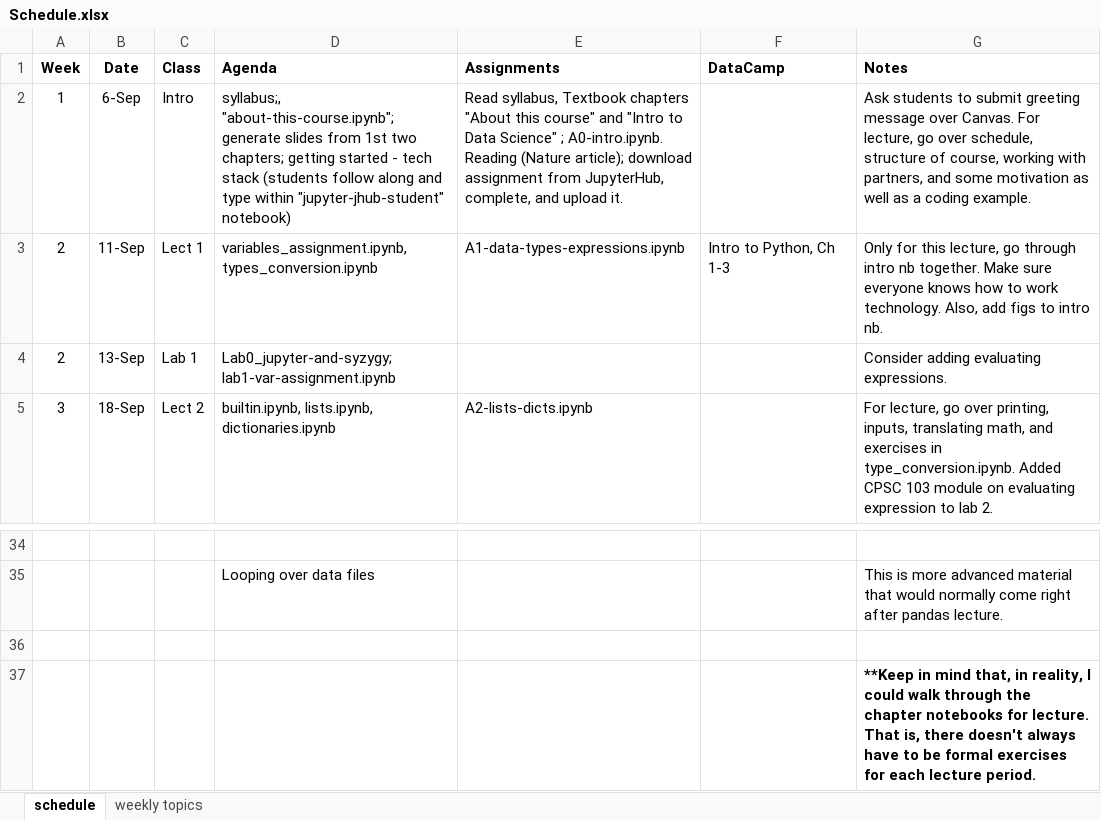
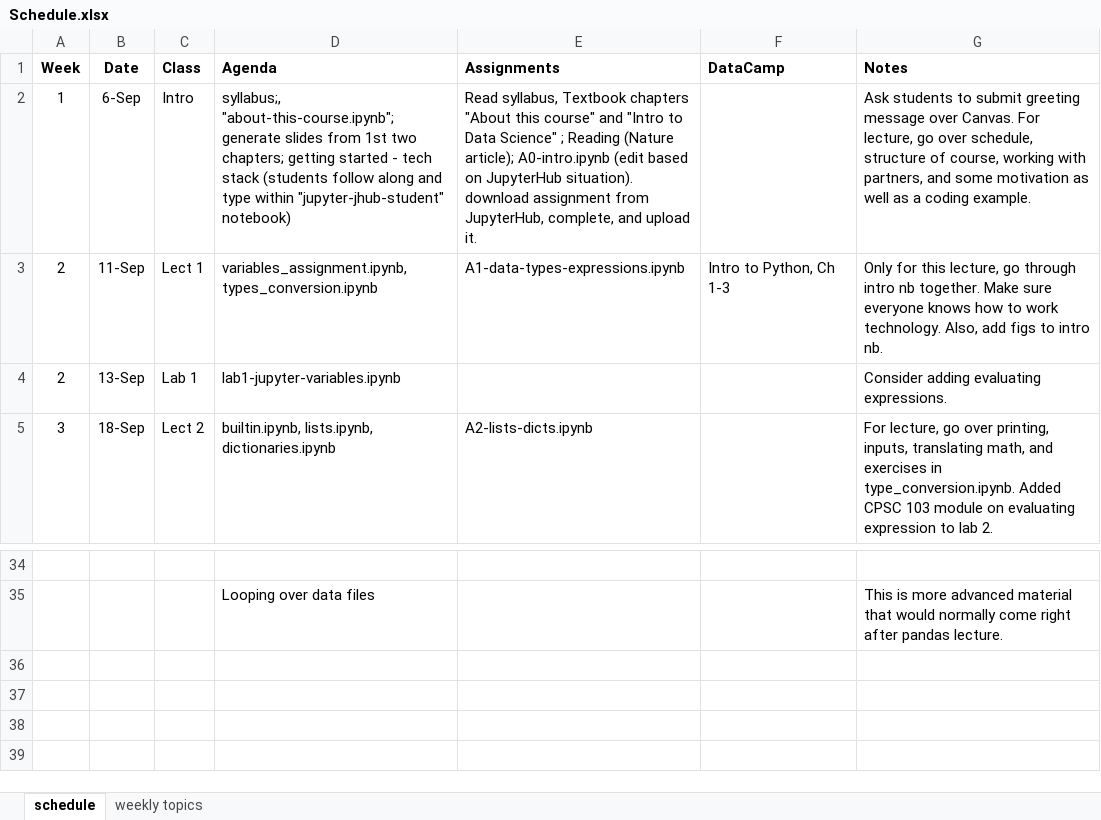
Before and after one commit to hyosubkim/NESC_3505_textbook, an Excel workbook: Schedule.xlsx, sheet schedule, drawn as a sheet; only a part is shown, gaps mark what is left out; values as stored, in another font and other column widths than the file's, no borders; the diff names each change by its address in the sheet, - before the commit and + after, or states it on an @@ line.

Commit message:
Edit schedule

```diff
--- a/Schedule.xlsx (sheet schedule)
+++ b/Schedule.xlsx (sheet schedule)
-E2 (Assignments): …Science" ; A0-intro.ipynb. Reading (Nature article); download assignment…
+E2 (Assignments): …Science" ; Reading (Nature article); A0-intro.ipynb (edit based on JupyterHub situation). download assignment…
-D4 (Agenda): Lab0_jupyter-and-syzygy; lab1-var-assignment.ipynb
+D4 (Agenda): lab1-jupyter-variables.ipynb
-row 36: (empty)
-row 37:  |  |  |  |  |  | **Keep in mind that, in reality, I could walk through the chapter notebooks for lecture. That is, there doesn't always have to be formal exercises for each lecture period.
```
